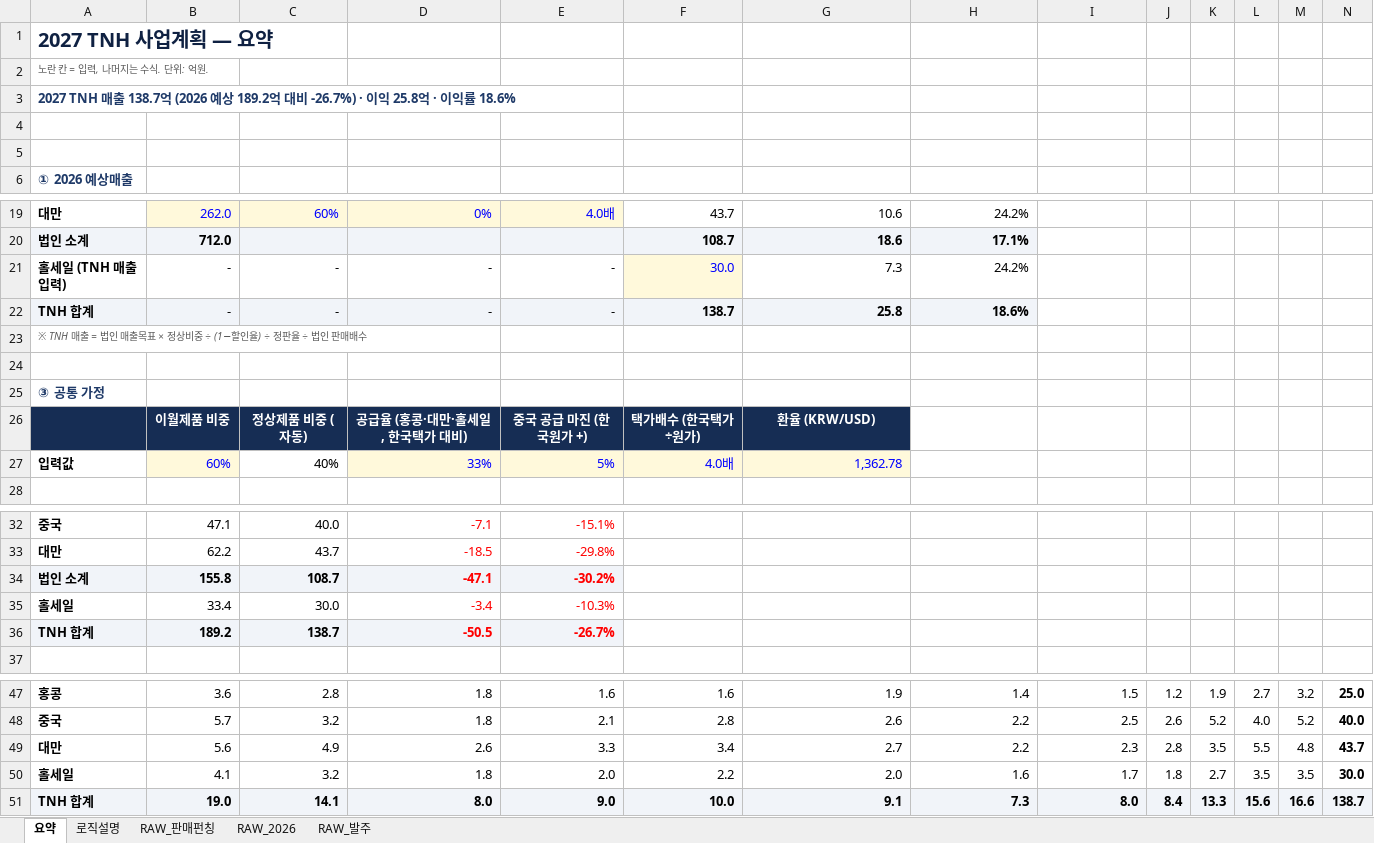
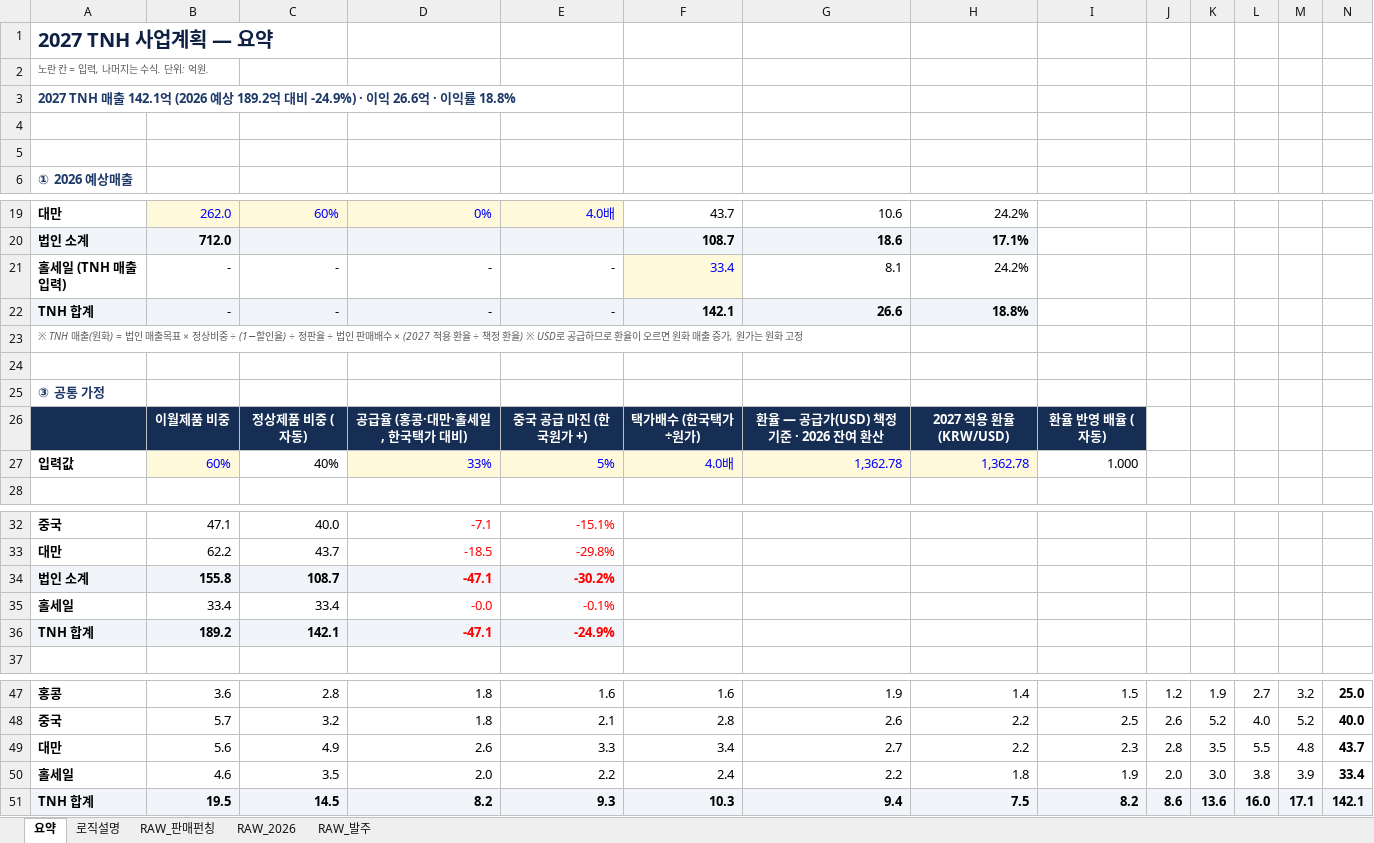
Before and after one commit to kimi-0101/-, an Excel workbook: 2027_TNH_사업계획_요약본.xlsx, sheet 요약, drawn as a sheet; only a part is shown, gaps mark what is left out; values as stored, in another font and other column widths than the file's, no borders; charts and pictures and conditional formats not drawn; removed rows and columns are numbered as before the commit, all else as after; the diff names each change by its address in the sheet, - before the commit and + after, or states it on an @@ line.

```diff
--- a/2027_TNH_사업계획_요약본.xlsx (sheet 요약)
+++ b/2027_TNH_사업계획_요약본.xlsx (sheet 요약)
-A3: …TNH 매출 138.7억 (2026 예상 189.2억 대비 -26.7%) · 이익 25.8억 · 이익률 18.6%
+A3: …TNH 매출 142.1억 (2026 예상 189.2억 대비 -24.9%) · 이익 26.6억 · 이익률 18.8%
-F21: 30.0
+F21: 33.4
-G21: 7.3
+G21: 8.1
-F22: 138.7
+F22: 142.1
-G22: 25.8
+G22: 26.6
-H22: 18.6%
+H22: 18.8%
-A23: ※ TNH 매출 = 법인 매출목표 × 정상비중 ÷ (1−할인율) ÷ 정판율 ÷ 법인 판매배수
+A23: ※ TNH 매출(원화) = 법인 매출목표 × 정상비중 ÷ (1−할인율) ÷ 정판율 ÷ 법인 판매배수 × (2027 적용 환율 ÷ 책정 환율) ※ USD로 공급하므로 환율이 오르면 원화 매출 증가, 원가는 원화 고정
-G26: 환율 (KRW/USD)
+G26: 환율 — 공급가(USD) 책정 기준 · 2026 잔여 환산
-H26: (empty)
+H26: 2027 적용 환율 (KRW/USD)
-H26:I26 fill: none
+H26:I26 fill: #162D54
-I26: (empty)
+I26: 환율 반영 배율 (자동)
-H27: (empty)
+H27: 1,362.78
-H27 fill: none
+H27 fill: #FFF9DB
-I27: (empty)
+I27: 1.000
-C35: 30.0
+C35: 33.4
-D35: -3.4
+D35: -0.0
-E35: -10.3%
+E35: -0.1%
-C36: 138.7
+C36: 142.1
-D36: -50.5
+D36: -47.1
-E36: -26.7%
+E36: -24.9%
-row 50: 홀세일 | 4.1 | 3.2 | 1.8 | 2.0 | 2.2 | 2.0 | 1.6 | 1.7 | 1.8 | 2.7 | 3.5 | 3.5 | 30.0
-row 51: TNH 합계 | 19.0 | 14.1 | 8.0 | 9.0 | 10.0 | 9.1 | 7.3 | 8.0 | 8.4 | 13.3 | 15.6 | 16.6 | 138.7
+row 50: 홀세일 | 4.6 | 3.5 | 2.0 | 2.2 | 2.4 | 2.2 | 1.8 | 1.9 | 2.0 | 3.0 | 3.8 | 3.9 | 33.4
+row 51: TNH 합계 | 19.5 | 14.5 | 8.2 | 9.3 | 10.3 | 9.4 | 7.5 | 8.2 | 8.6 | 13.6 | 16.0 | 17.1 | 142.1
```
Also changed, not shown: sheet 로직설명, formulas that keep their value, charts or pictures.
